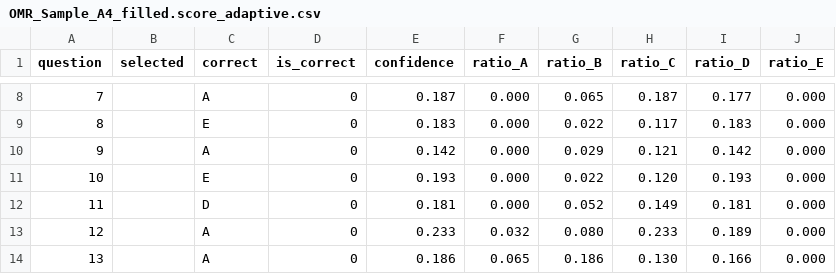
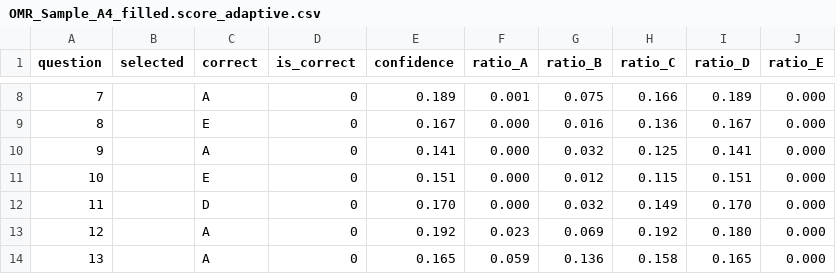
Before and after one commit to tvclemana/scanteneoOMR, a CSV file: OMR_Sample_A4_filled.score_adaptive.csv, drawn as a sheet; only a part is shown, gaps mark what is left out; the diff covers the shown part only.

```diff
--- a/OMR_Sample_A4_filled.score_adaptive.csv
+++ b/OMR_Sample_A4_filled.score_adaptive.csv
@@ -8,7 +8,7 @@ question,selected,correct,is_correct,confidence,ratio_A,ratio_B,ratio_C,ratio_D,
-7,,A,0,0.187,0.000,0.065,0.187,0.177,0.000
-8,,E,0,0.183,0.000,0.022,0.117,0.183,0.000
-9,,A,0,0.142,0.000,0.029,0.121,0.142,0.000
-10,,E,0,0.193,0.000,0.022,0.120,0.193,0.000
-11,,D,0,0.181,0.000,0.052,0.149,0.181,0.000
-12,,A,0,0.233,0.032,0.080,0.233,0.189,0.000
-13,,A,0,0.186,0.065,0.186,0.130,0.166,0.000
+7,,A,0,0.189,0.001,0.075,0.166,0.189,0.000
+8,,E,0,0.167,0.000,0.016,0.136,0.167,0.000
+9,,A,0,0.141,0.000,0.032,0.125,0.141,0.000
+10,,E,0,0.151,0.000,0.012,0.115,0.151,0.000
+11,,D,0,0.170,0.000,0.032,0.149,0.170,0.000
+12,,A,0,0.192,0.023,0.069,0.192,0.180,0.000
+13,,A,0,0.165,0.059,0.136,0.158,0.165,0.000
```
Also changed, not shown: 124 edited cells elsewhere in this file, 5 other files.
